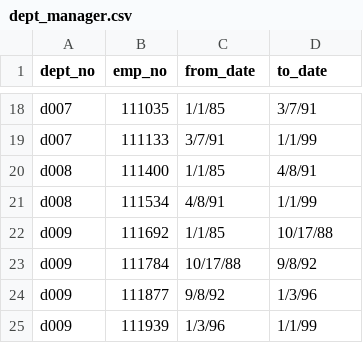
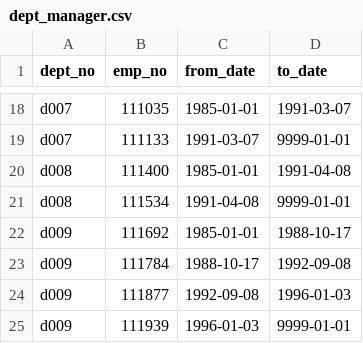
Before and after one commit to MaxV6ft4/Pewlett_Hackard_Analysis, a CSV file: Data/dept_manager.csv, drawn as a sheet; only a part is shown, gaps mark what is left out; the diff covers the shown part only; the diff names each change by its address in the sheet, - before the commit and + after, or states it on an @@ line.

```diff
--- a/Data/dept_manager.csv
+++ b/Data/dept_manager.csv
-C18 (from_date): 1/1/85
+C18 (from_date): 1985-01-01
-D18 (to_date): 3/7/91
+D18 (to_date): 1991-03-07
-C19 (from_date): 3/7/91
+C19 (from_date): 1991-03-07
-D19 (to_date): 1/1/99
+D19 (to_date): 9999-01-01
-C20 (from_date): 1/1/85
+C20 (from_date): 1985-01-01
-D20 (to_date): 4/8/91
+D20 (to_date): 1991-04-08
-C21 (from_date): 4/8/91
+C21 (from_date): 1991-04-08
-D21 (to_date): 1/1/99
+D21 (to_date): 9999-01-01
-C22 (from_date): 1/1/85
+C22 (from_date): 1985-01-01
-D22 (to_date): 10/17/88
+D22 (to_date): 1988-10-17
-C23 (from_date): 10/17/88
+C23 (from_date): 1988-10-17
-D23 (to_date): 9/8/92
+D23 (to_date): 1992-09-08
-C24 (from_date): 9/8/92
+C24 (from_date): 1992-09-08
-D24 (to_date): 1/3/96
+D24 (to_date): 1996-01-03
-C25 (from_date): 1/3/96
+C25 (from_date): 1996-01-03
-D25 (to_date): 1/1/99
+D25 (to_date): 9999-01-01
```
Also changed, not shown: 32 edited cells elsewhere in this file, 2 other files.
